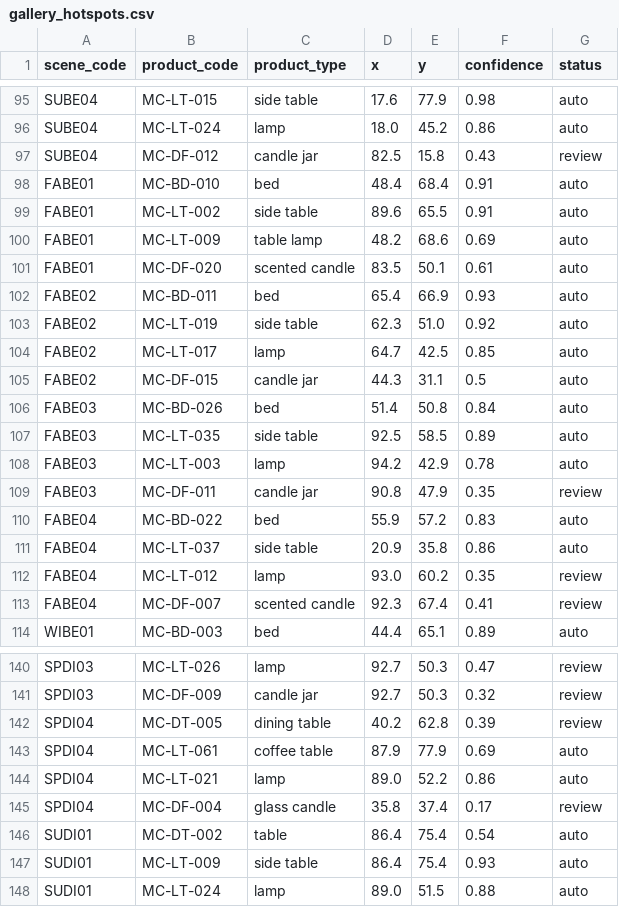
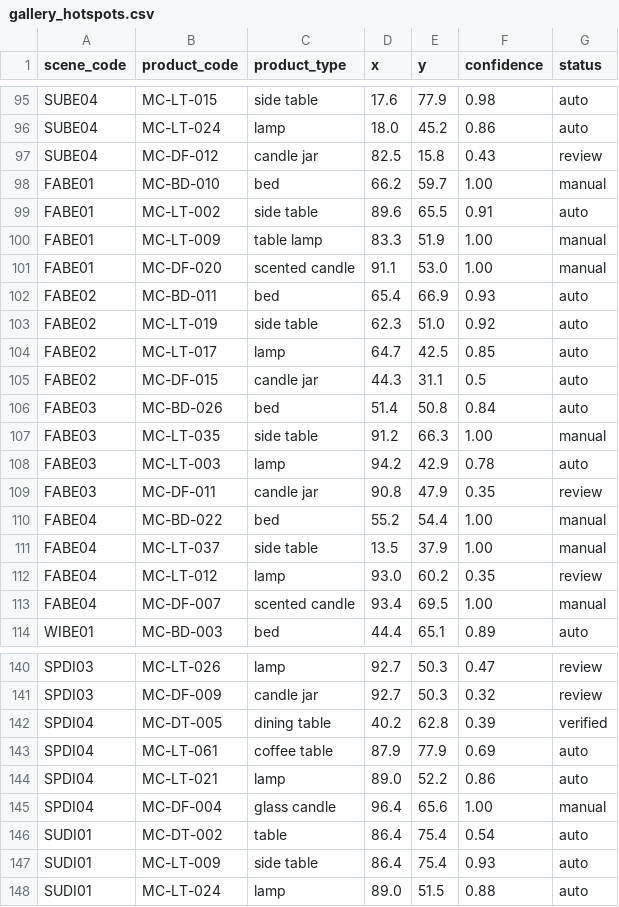
Before and after one commit to mood-code-team/flask-team-project, a CSV file: static/csv/gallery_hotspots.csv, drawn as a sheet; only a part is shown, gaps mark what is left out; the diff covers the shown part only.

```diff
--- a/static/csv/gallery_hotspots.csv
+++ b/static/csv/gallery_hotspots.csv
@@ -97,6 +97,6 @@ SUBE04,MC-LT-024,lamp,18.0,45.2,0.86,auto
 SUBE04,MC-DF-012,candle jar,82.5,15.8,0.43,review
-FABE01,MC-BD-010,bed,48.4,68.4,0.91,auto
+FABE01,MC-BD-010,bed,66.2,59.7,1.00,manual
 FABE01,MC-LT-002,side table,89.6,65.5,0.91,auto
-FABE01,MC-LT-009,table lamp,48.2,68.6,0.69,auto
-FABE01,MC-DF-020,scented candle,83.5,50.1,0.61,auto
+FABE01,MC-LT-009,table lamp,83.3,51.9,1.00,manual
+FABE01,MC-DF-020,scented candle,91.1,53.0,1.00,manual
 FABE02,MC-BD-011,bed,65.4,66.9,0.93,auto
@@ -106,9 +106,9 @@ FABE02,MC-DF-015,candle jar,44.3,31.1,0.5,auto
 FABE03,MC-BD-026,bed,51.4,50.8,0.84,auto
-FABE03,MC-LT-035,side table,92.5,58.5,0.89,auto
+FABE03,MC-LT-035,side table,91.2,66.3,1.00,manual
 FABE03,MC-LT-003,lamp,94.2,42.9,0.78,auto
 FABE03,MC-DF-011,candle jar,90.8,47.9,0.35,review
-FABE04,MC-BD-022,bed,55.9,57.2,0.83,auto
-FABE04,MC-LT-037,side table,20.9,35.8,0.86,auto
+FABE04,MC-BD-022,bed,55.2,54.4,1.00,manual
+FABE04,MC-LT-037,side table,13.5,37.9,1.00,manual
 FABE04,MC-LT-012,lamp,93.0,60.2,0.35,review
-FABE04,MC-DF-007,scented candle,92.3,67.4,0.41,review
+FABE04,MC-DF-007,scented candle,93.4,69.5,1.00,manual
 WIBE01,MC-BD-003,bed,44.4,65.1,0.89,auto
@@ -141,6 +141,6 @@ SPDI03,MC-LT-026,lamp,92.7,50.3,0.47,review
 SPDI03,MC-DF-009,candle jar,92.7,50.3,0.32,review
-SPDI04,MC-DT-005,dining table,40.2,62.8,0.39,review
+SPDI04,MC-DT-005,dining table,40.2,62.8,0.39,verified
 SPDI04,MC-LT-061,coffee table,87.9,77.9,0.69,auto
 SPDI04,MC-LT-021,lamp,89.0,52.2,0.86,auto
-SPDI04,MC-DF-004,glass candle,35.8,37.4,0.17,review
+SPDI04,MC-DF-004,glass candle,96.4,65.6,1.00,manual
 SUDI01,MC-DT-002,table,86.4,75.4,0.54,auto
```
Also changed, not shown: 42 edited cells elsewhere in this file, 5 other files.
